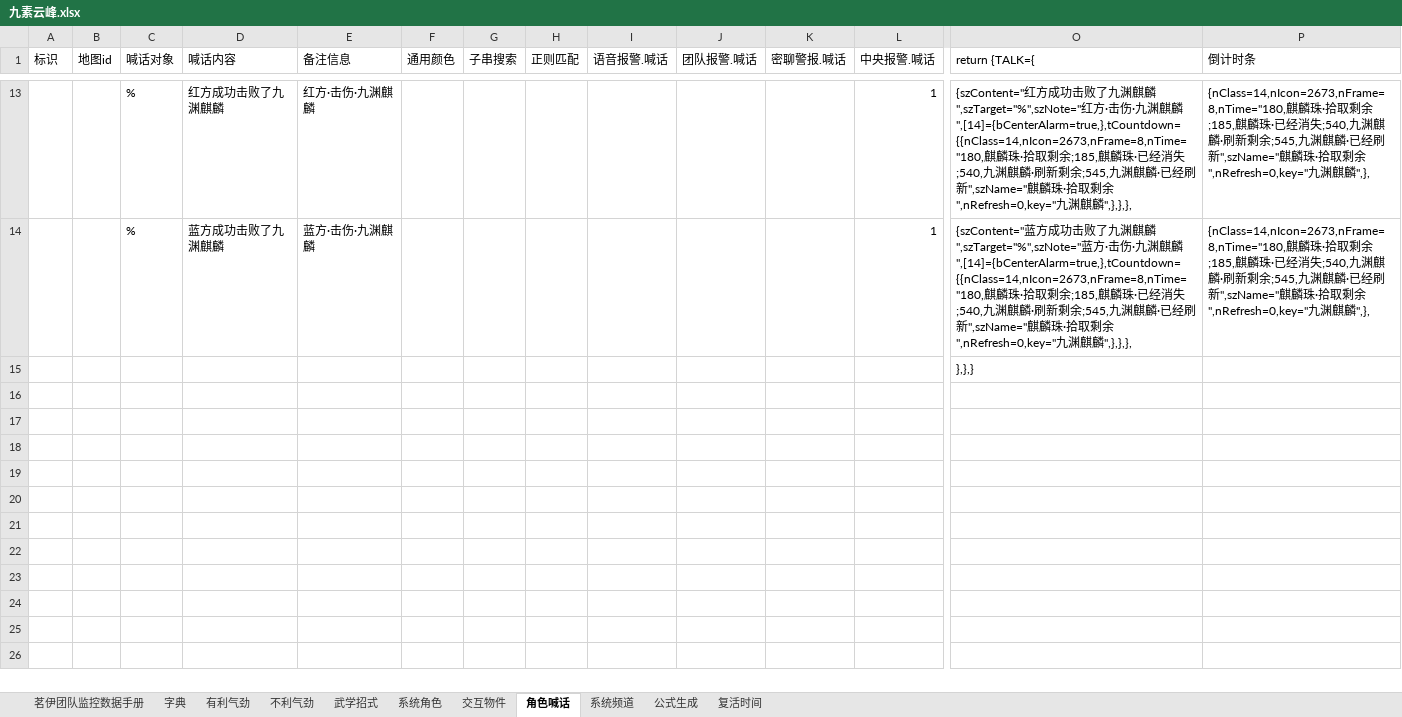
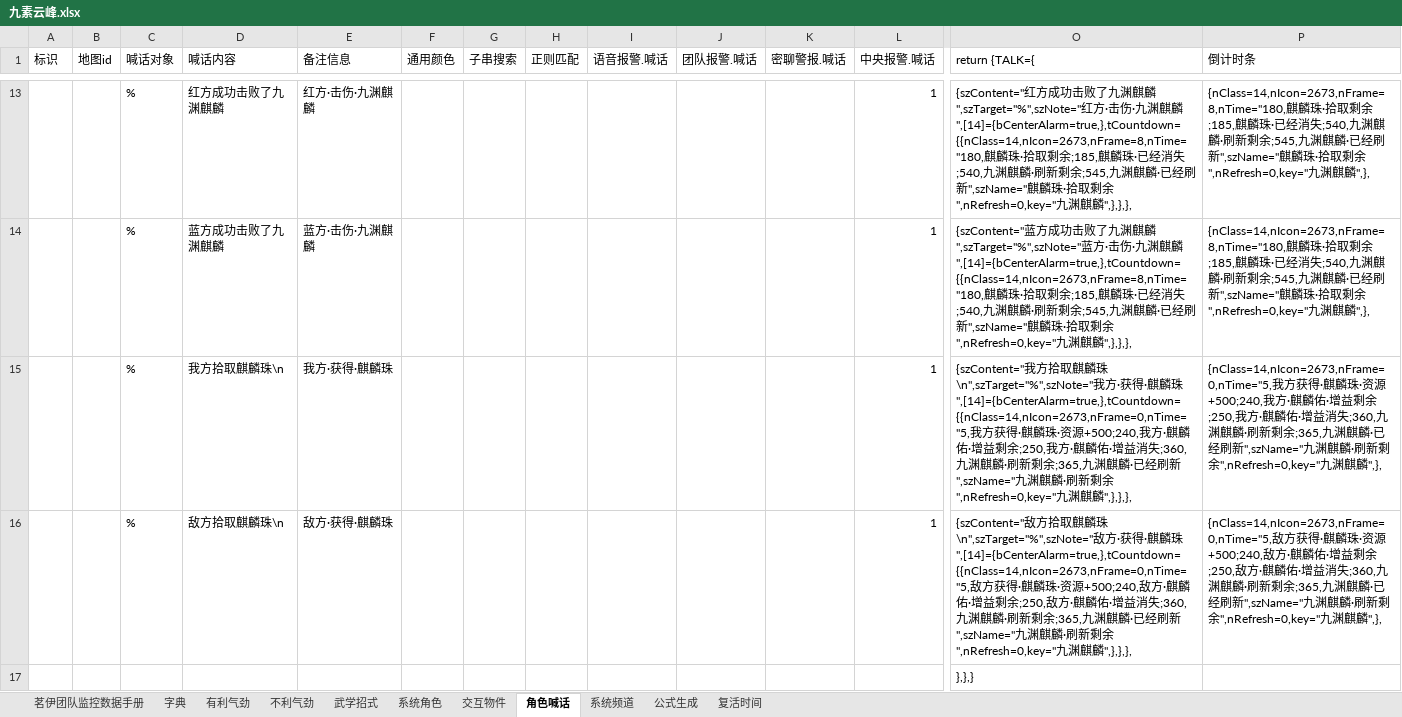
Before and after one commit to LyKoiya/LHDBM, an Excel workbook: 阵营/九素云峰.xlsx, sheet 角色喊话, drawn as a sheet; only a part is shown, gaps mark what is left out; values as stored, in another font and other column widths than the file's, no borders; rows hold the shown columns only; the diff names each change by its address in the sheet, - before the commit and + after, or states it on an @@ line.

```diff
--- a/阵营/九素云峰.xlsx (sheet 角色喊话)
+++ b/阵营/九素云峰.xlsx (sheet 角色喊话)
+row 15:  |  | % | 我方拾取麒麟珠\n | 我方·获得·麒麟珠 |  |  |  |  |  |  | 1 | {szContent="我方拾取麒麟珠\n",szTarget="%",szNote="我方·获得·麒麟珠",[14]={bCenterAlarm=true,},tCountdown={{nClass=14,nIcon=2673,nFrame=0,nTime="5,我方获得·麒麟珠·资源+500;240,我方·麒麟佑·增益剩余;250,我方·麒麟佑·增益消失;360,九渊麒麟·刷新剩余;365,九渊麒麟·已经刷新",szName="九渊麒麟·刷新剩余",nRefresh=0,key="九渊麒麟",},},}, | {nClass=14,nIcon=2673,nFrame=0,nTime="5,我方获得·麒麟珠·资源+500;240,我方·麒麟佑·增益剩余;250,我方·麒麟佑·增益消失;360,九渊麒麟·刷新剩余;365,九渊麒麟·已经刷新",szName="九渊麒麟·刷新剩余",nRefresh=0,key="九渊麒麟",},
+row 16:  |  | % | 敌方拾取麒麟珠\n | 敌方·获得·麒麟珠 |  |  |  |  |  |  | 1 | {szContent="敌方拾取麒麟珠\n",szTarget="%",szNote="敌方·获得·麒麟珠",[14]={bCenterAlarm=true,},tCountdown={{nClass=14,nIcon=2673,nFrame=0,nTime="5,敌方获得·麒麟珠·资源+500;240,敌方·麒麟佑·增益剩余;250,敌方·麒麟佑·增益消失;360,九渊麒麟·刷新剩余;365,九渊麒麟·已经刷新",szName="九渊麒麟·刷新剩余",nRefresh=0,key="九渊麒麟",},},}, | {nClass=14,nIcon=2673,nFrame=0,nTime="5,敌方获得·麒麟珠·资源+500;240,敌方·麒麟佑·增益剩余;250,敌方·麒麟佑·增益消失;360,九渊麒麟·刷新剩余;365,九渊麒麟·已经刷新",szName="九渊麒麟·刷新剩余",nRefresh=0,key="九渊麒麟",},
```
Also changed, not shown: sheet 系统频道, sheet 茗伊团队监控数据手册, 阵营/大小攻防团队监控.xlsx.
